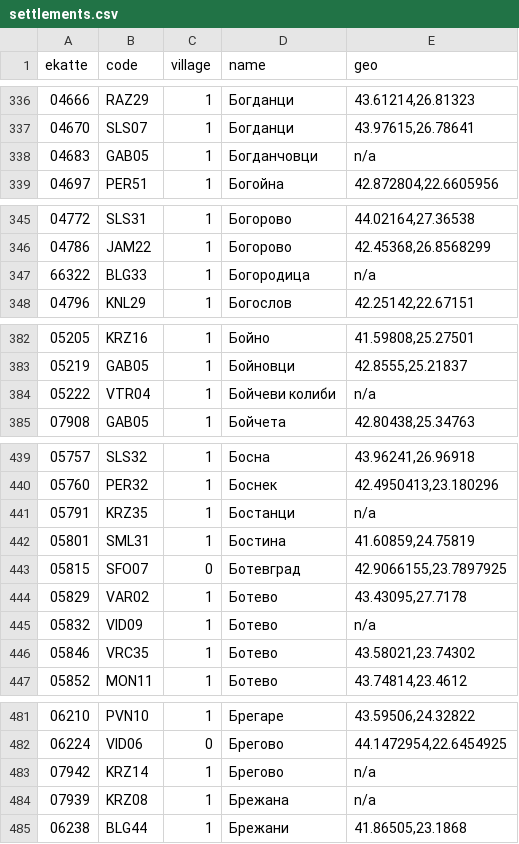
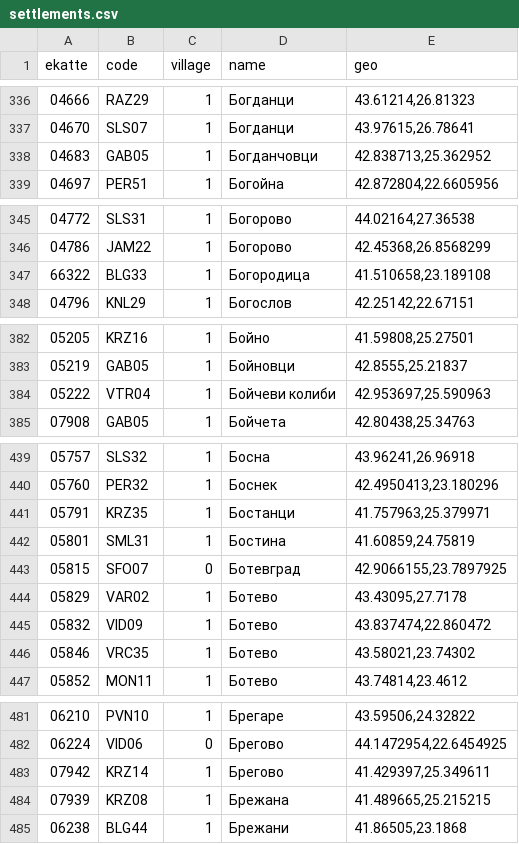
Before and after one commit to atarimatari/Bulgaria-geocoding, a CSV file: settlements.csv, drawn as a sheet; only a part is shown, gaps mark what is left out; the diff covers the shown part only.

Commit message:
Update settlements.csv

```diff
--- a/settlements.csv
+++ b/settlements.csv
@@ -337,3 +337,3 @@
 "04670","SLS07","1","Богданци","43.97615,26.78641"
-"04683","GAB05","1","Богданчовци",n/a
+"04683","GAB05","1","Богданчовци","42.838713,25.362952"
 "04697","PER51","1","Богойна","42.872804,22.6605956"
@@ -346,3 +346,3 @@
 "04786","JAM22","1","Богорово","42.45368,26.8568299"
-"66322","BLG33","1","Богородица",n/a
+"66322","BLG33","1","Богородица","41.510658,23.189108"
 "04796","KNL29","1","Богослов","42.25142,22.67151"
@@ -383,3 +383,3 @@
 "05219","GAB05","1","Бойновци","42.8555,25.21837"
-"05222","VTR04","1","Бойчеви колиби",n/a
+"05222","VTR04","1","Бойчеви колиби","42.953697,25.590963"
 "07908","GAB05","1","Бойчета","42.80438,25.34763"
@@ -440,3 +440,3 @@
 "05760","PER32","1","Боснек","42.4950413,23.180296"
-"05791","KRZ35","1","Бостанци",n/a
+"05791","KRZ35","1","Бостанци","41.757963,25.379971"
 "05801","SML31","1","Бостина","41.60859,24.75819"
@@ -444,3 +444,3 @@
 "05829","VAR02","1","Ботево","43.43095,27.7178"
-"05832","VID09","1","Ботево",n/a
+"05832","VID09","1","Ботево","43.837474,22.860472"
 "05846","VRC35","1","Ботево","43.58021,23.74302"
@@ -482,4 +482,4 @@
 "06224","VID06","0","Брегово","44.1472954,22.6454925"
-"07942","KRZ14","1","Брегово",n/a
-"07939","KRZ08","1","Брежана",n/a
+"07942","KRZ14","1","Брегово","41.429397,25.349611"
+"07939","KRZ08","1","Брежана","41.489665,25.215215"
 "06238","BLG44","1","Брежани","41.86505,23.1868"
```
Also changed, not shown: 2 edited cells elsewhere in this file.
